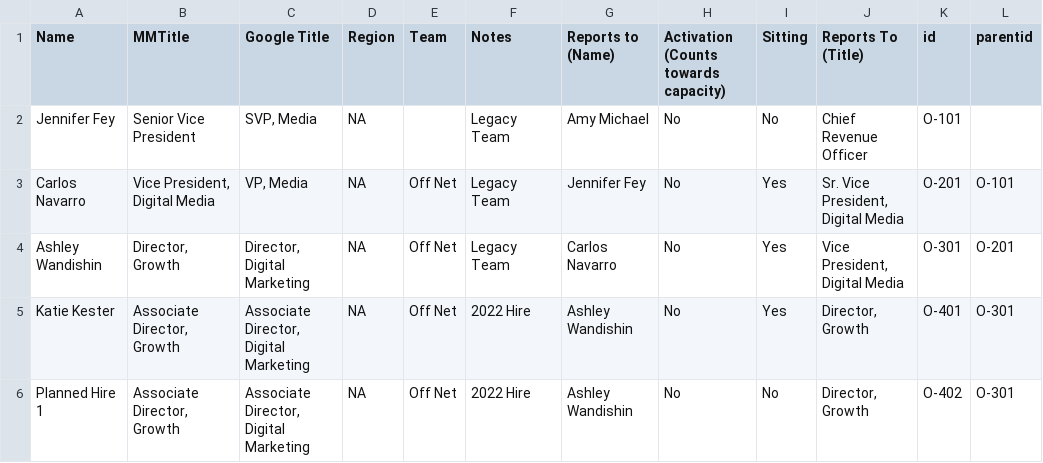
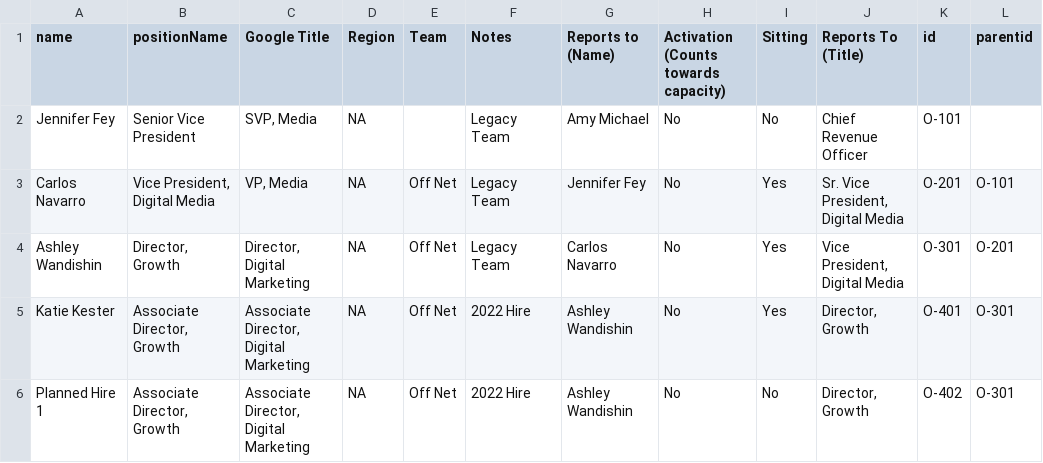
Before and after one commit to shafeeqrahaman/OrgChartLearning, a CSV file: Org.csv, drawn as a sheet; only a part is shown; the diff names each change by its address in the sheet, - before the commit and + after, or states it on an @@ line.

Commit message:
Update Org.csv

```diff
--- a/Org.csv
+++ b/Org.csv
-A1: Name
+A1: name
-B1: MMTitle
+B1: positionName
```
